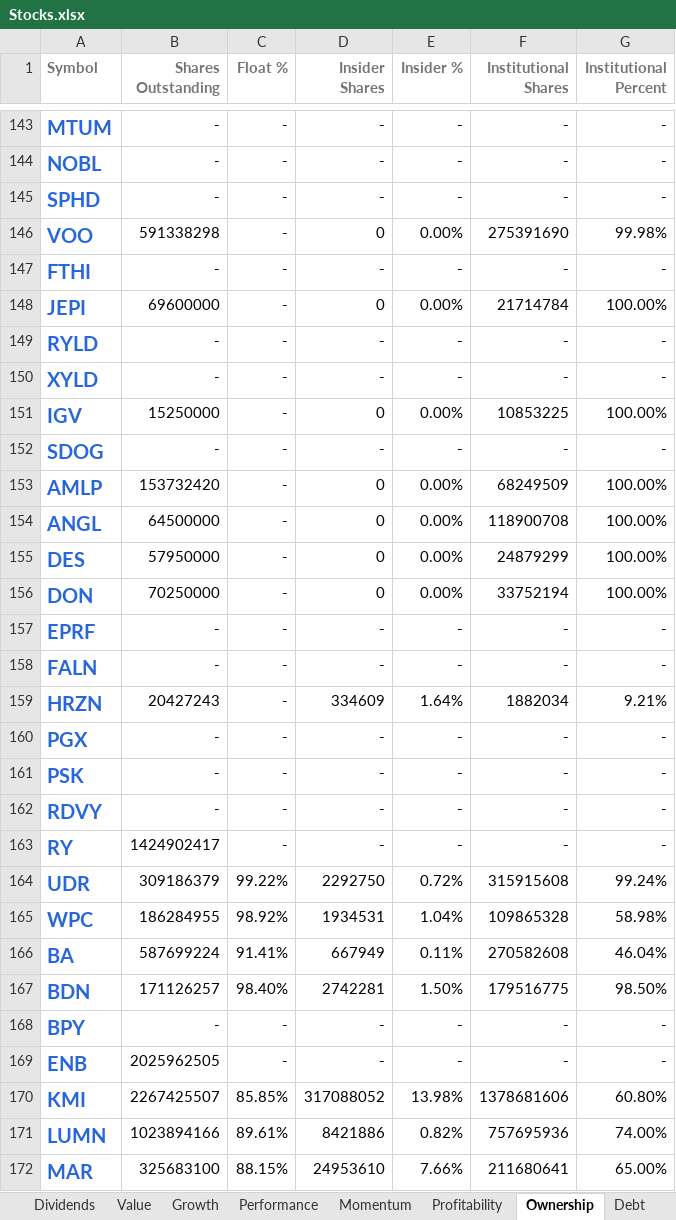
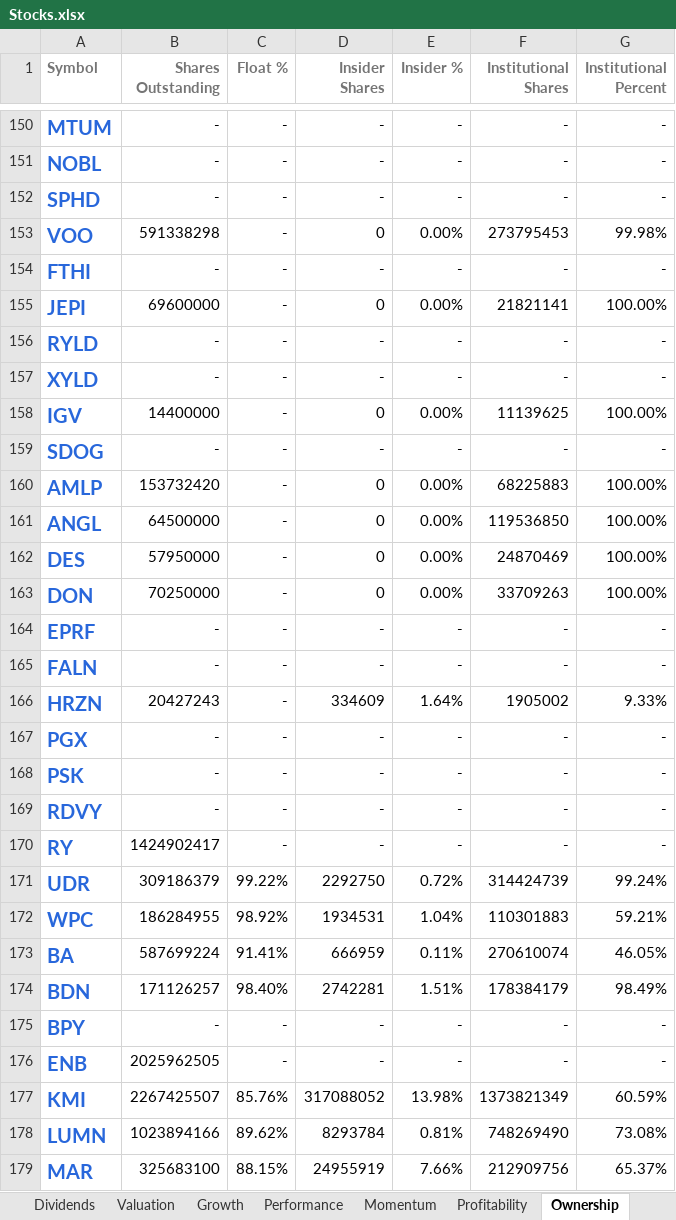
Before and after one commit to mucolon/opt-portfolio, an Excel workbook: data/Stocks.xlsx, sheet Ownership, drawn as a sheet; only a part is shown, gaps mark what is left out; values as stored, in another font and other column widths than the file's, no borders; conditional formats and table styles not drawn; addresses are those after the commit; the diff covers the shown part only; the diff names each change by its address in the sheet, - before the commit and + after, or states it on an @@ line.

```diff
--- a/data/Stocks.xlsx (sheet Ownership)
+++ b/data/Stocks.xlsx (sheet Ownership)
-sheet tab: Value
+sheet tab: Valuation
-F153 (Institutional Shares): 275391690
+F153 (Institutional Shares): 273795453
-F155 (Institutional Shares): 21714784
+F155 (Institutional Shares): 21821141
-B158 (Shares Outstanding): 15250000
+B158 (Shares Outstanding): 14400000
-F158 (Institutional Shares): 10853225
+F158 (Institutional Shares): 11139625
-F160 (Institutional Shares): 68249509
+F160 (Institutional Shares): 68225883
-F161 (Institutional Shares): 118900708
+F161 (Institutional Shares): 119536850
-F162 (Institutional Shares): 24879299
+F162 (Institutional Shares): 24870469
-F163 (Institutional Shares): 33752194
+F163 (Institutional Shares): 33709263
-F166 (Institutional Shares): 1882034
+F166 (Institutional Shares): 1905002
-G166 (Institutional Percent): 9.21%
+G166 (Institutional Percent): 9.33%
-F171 (Institutional Shares): 315915608
+F171 (Institutional Shares): 314424739
-F172 (Institutional Shares): 109865328
+F172 (Institutional Shares): 110301883
-G172 (Institutional Percent): 58.98%
+G172 (Institutional Percent): 59.21%
-D173 (Insider Shares): 667949
+D173 (Insider Shares): 666959
-F173 (Institutional Shares): 270582608
+F173 (Institutional Shares): 270610074
-G173 (Institutional Percent): 46.04%
+G173 (Institutional Percent): 46.05%
-E174 (Insider %): 1.50%
+E174 (Insider %): 1.51%
-F174 (Institutional Shares): 179516775
+F174 (Institutional Shares): 178384179
-G174 (Institutional Percent): 98.50%
+G174 (Institutional Percent): 98.49%
-C177 (Float %): 85.85%
+C177 (Float %): 85.76%
-F177 (Institutional Shares): 1378681606
+F177 (Institutional Shares): 1373821349
-G177 (Institutional Percent): 60.80%
+G177 (Institutional Percent): 60.59%
-C178 (Float %): 89.61%
+C178 (Float %): 89.62%
-D178 (Insider Shares): 8421886
+D178 (Insider Shares): 8293784
-E178 (Insider %): 0.82%
+E178 (Insider %): 0.81%
-F178 (Institutional Shares): 757695936
+F178 (Institutional Shares): 748269490
-G178 (Institutional Percent): 74.00%
+G178 (Institutional Percent): 73.08%
-D179 (Insider Shares): 24953610
+D179 (Insider Shares): 24955919
-F179 (Institutional Shares): 211680641
+F179 (Institutional Shares): 212909756
-G179 (Institutional Percent): 65.00%
+G179 (Institutional Percent): 65.37%
```
Also changed, not shown: 9 added rows, 17 removed rows and 778 edited cells elsewhere in this sheet, sheet Performance, sheet Momentum, sheet Summary, sheet Valuation, sheet Holdings, sheet Dividends, 5 more sheets, 6 other files.
